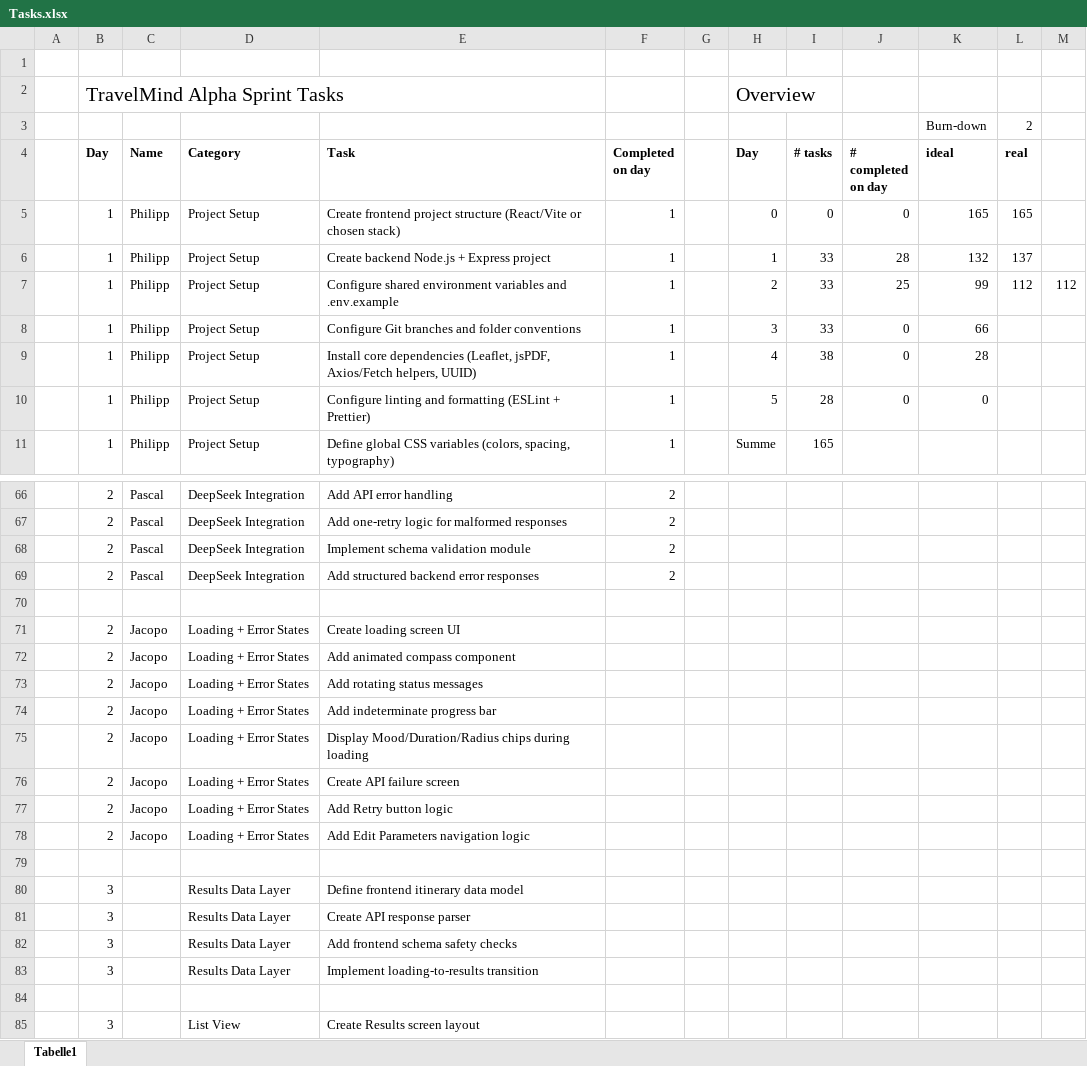
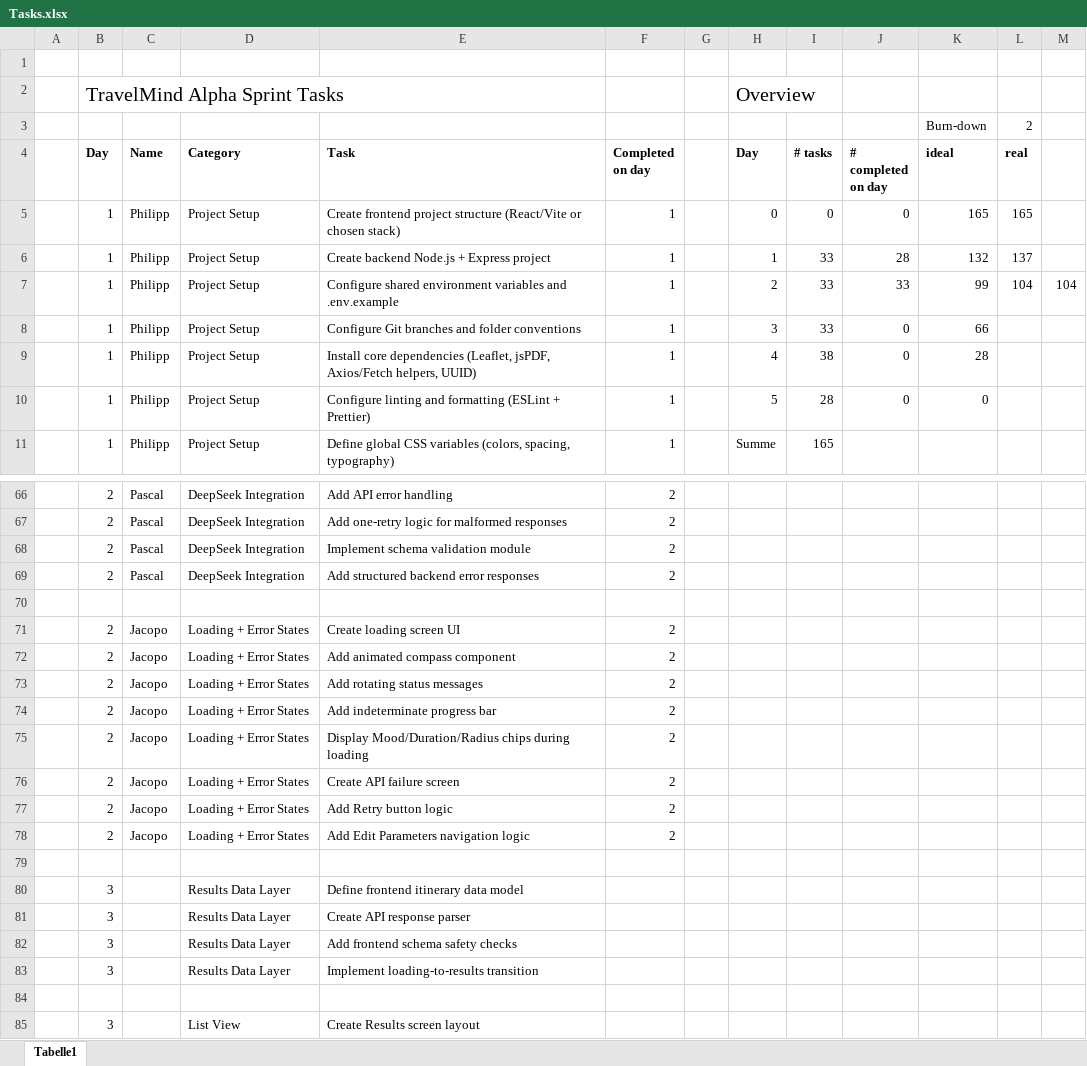
Before and after one commit to pascal-stoll/ai-travel-planner, an Excel workbook: Tasks.xlsx, sheet Tabelle1, drawn as a sheet; only a part is shown, gaps mark what is left out; values as stored, in another font and other column widths than the file's, no borders; charts and pictures not drawn; the diff names each change by its address in the sheet, - before the commit and + after, or states it on an @@ line.

Commit message:
chore: update Tasks.xlsx

```diff
--- a/Tasks.xlsx (sheet Tabelle1)
+++ b/Tasks.xlsx (sheet Tabelle1)
-J7 (# completed on day): 25
+J7 (# completed on day): 33
-L7 (real): 112
+L7 (real): 104
-M7: 112
+M7: 104
-F71:F78 (Completed on day): (empty)
+F71:F78 (Completed on day): 2
```
Also changed, not shown: formulas that keep their value, charts or pictures.
